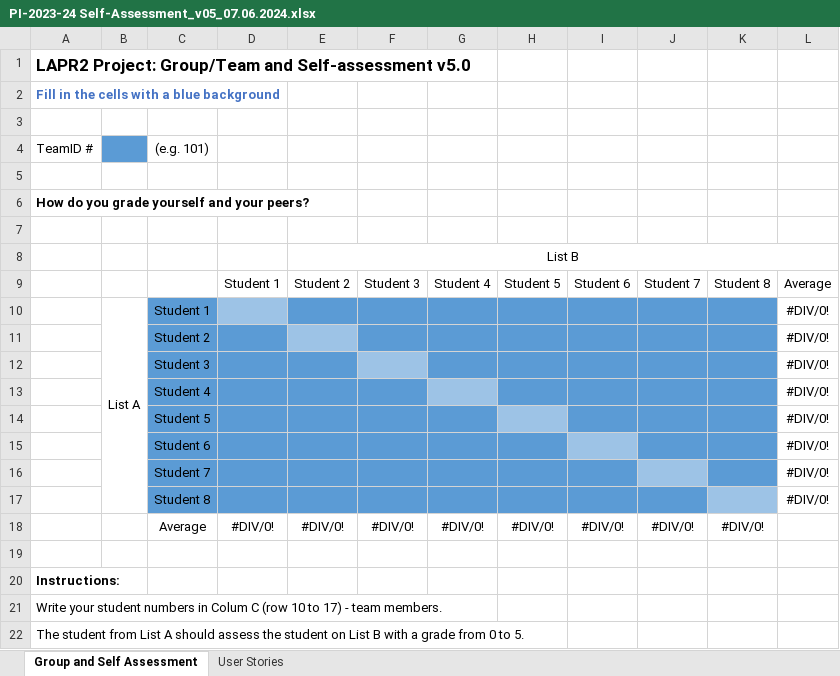
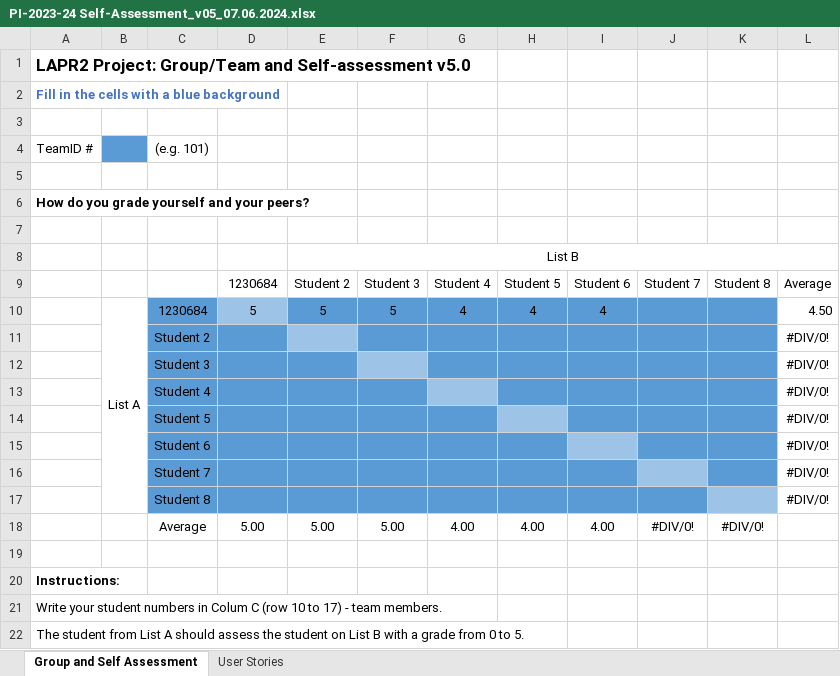
Before and after one commit to francisc-o-liveira/lei-24-s2-1dp-g163, an Excel workbook: docs/sprintC/PI-2023-24 Self-Assessment_v05_07.06.2024.xlsx, sheet Group and Self Assessment, drawn as a sheet; only a part is shown; values as stored, in another font and other column widths than the file's, no borders; charts and pictures not drawn; removed rows and columns are numbered as before the commit, all else as after; the diff names each change by its address in the sheet, - before the commit and + after, or states it on an @@ line.

Commit message:
last commits

```diff
--- a/docs/sprintC/PI-2023-24 Self-Assessment_v05_07.06.2024.xlsx (sheet Group and Self Assessment)
+++ b/docs/sprintC/PI-2023-24 Self-Assessment_v05_07.06.2024.xlsx (sheet Group and Self Assessment)
-D9: Student 1
+D9: 1230684
-row 10:  | List A | Student 1 |  |  |  |  |  |  |  |  | #DIV/0!
+row 10:  | List A | 1230684 | 5 | 5 | 5 | 4 | 4 | 4 |  |  | 4.50
-row 18:  |  | Average | #DIV/0! | #DIV/0! | #DIV/0! | #DIV/0! | #DIV/0! | #DIV/0! | #DIV/0! | #DIV/0!
+row 18:  |  | Average | 5.00 | 5.00 | 5.00 | 4.00 | 4.00 | 4.00 | #DIV/0! | #DIV/0!
```
Also changed, not shown: sheet User Stories.
